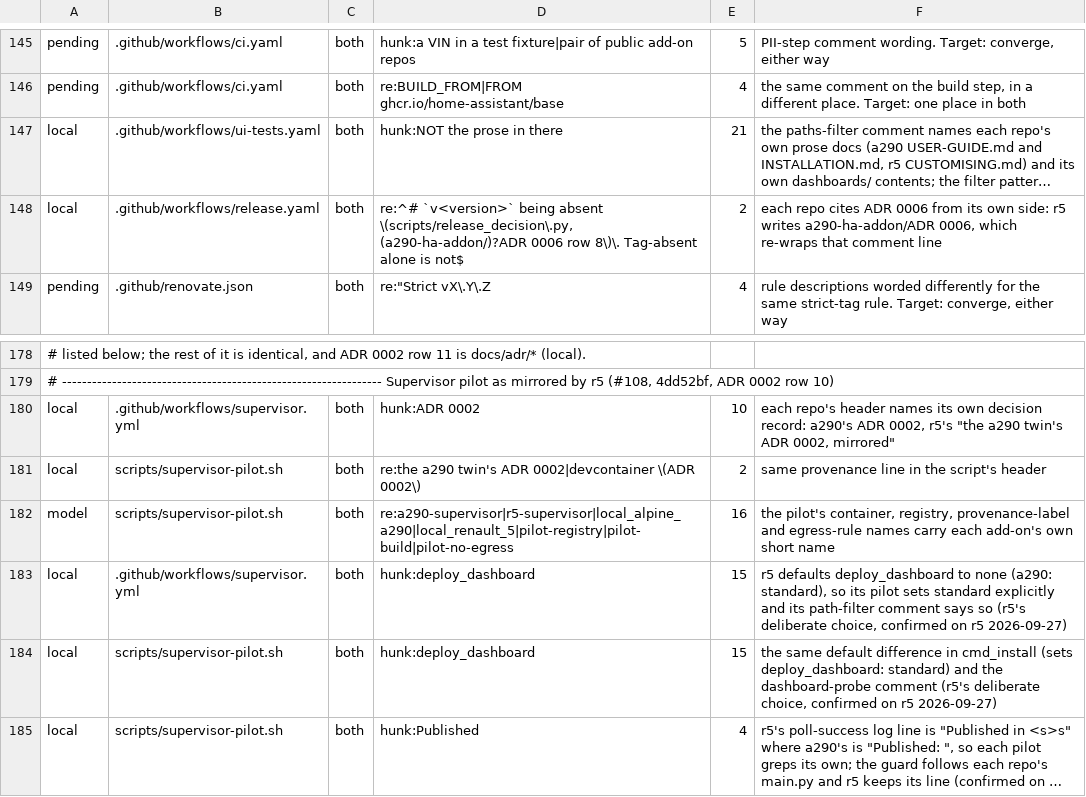
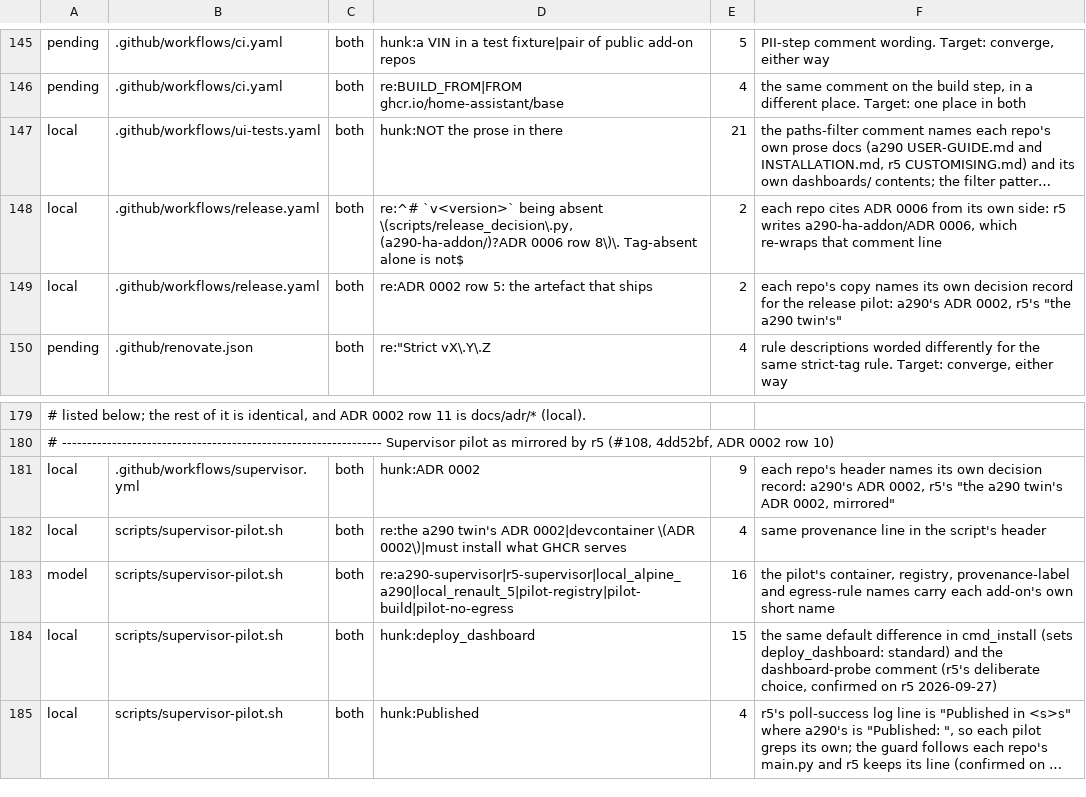
Before and after one commit to MatthewHobbs/r5-ha-addon, a TSV file: scripts/parity/expected.tsv, drawn as a sheet; only a part is shown, gaps mark what is left out; long unchanged cells end in …; removed rows and columns are numbered as before the commit, all else as after; the diff names each change by its address in the sheet, - before the commit and + after, or states it on an @@ line.

Commit message:
ci: require the Supervisor pilot, and boot the published image before the tag (#175)
Mirrors a290 #255 (its ADR 0002 row 5, closed 2026-10-24). Two halves, both
taken from the a290 side rather than re-invented:

The trigger was path-filtered, and a required check on a workflow that never
starts stays "Expected" and blocks every unrelated PR. It now triggers
unconditionally with a `changes` job deciding relevance, and each leg gates its
steps rather than the job — the shape ADR 0005 of the a290 twin established for
the UI gate, including why a job-level `if:` stops the matrix expanding.

The pilot's build phase accepts PILOT_IMAGE and proves provenance by image id
rather than by a label the run wrote itself, and release.yaml runs it on four
legs against the digests it has just published, with `tag` depending on it. The
artefact users pull is therefore booted on both arches at both Core ends before
a version is tagged, and the bump PR cannot merge until that has passed.

Verified locally: published aarch64 image 1.9.2 installed under a stable
Supervisor, provenance expected=observed sha256:2cf8480b…, four legs of the
workflow run on this PR. Two parity rows changed shape rather than being added —
the header's ADR citation, and the release pilot's, each naming its own decision
record — and the deploy_dashboard row is deleted because the path-filter comment
that carried that difference no longer exists; r5 still sets `deploy_dashboard:
standard` explicitly in the pilot, and its CONTRIBUTING says so.

```diff
--- a/scripts/parity/expected.tsv
+++ b/scripts/parity/expected.tsv
+row 149: local | .github/workflows/release.yaml | both | re:ADR 0002 row 5: the artefact that ships | 2 | each repo's copy names its own decision record for the release pilot: a290's ADR 0002, r5's "the a290 twin's"
-E181: 10
+E181: 9
-D182: …0002|devcontainer \(ADR 0002\)
+D182: …0002|devcontainer \(ADR 0002\)|must install what GHCR serves
-E182: 2
+E182: 4
-row 183: local | .github/workflows/supervisor.yml | both | hunk:deploy_dashboard | 15 | r5 defaults deploy_dashboard to none (a290: standard), so its pilot sets standard explicitly and its path-filter comment says so (r5's deliberate choice, confirmed on r5 2026-09-27)
```
Also changed, not shown: 4 other files.
